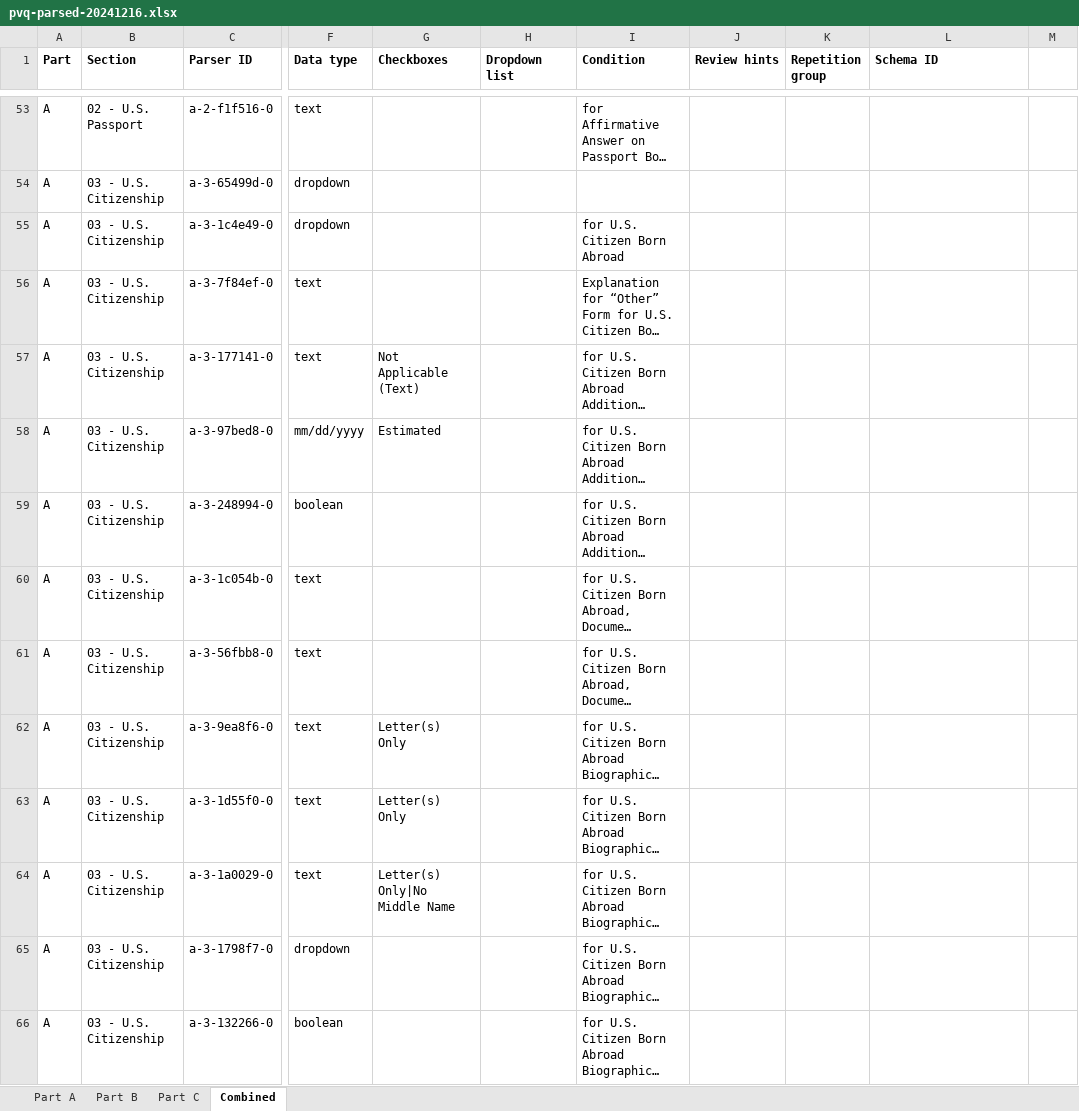
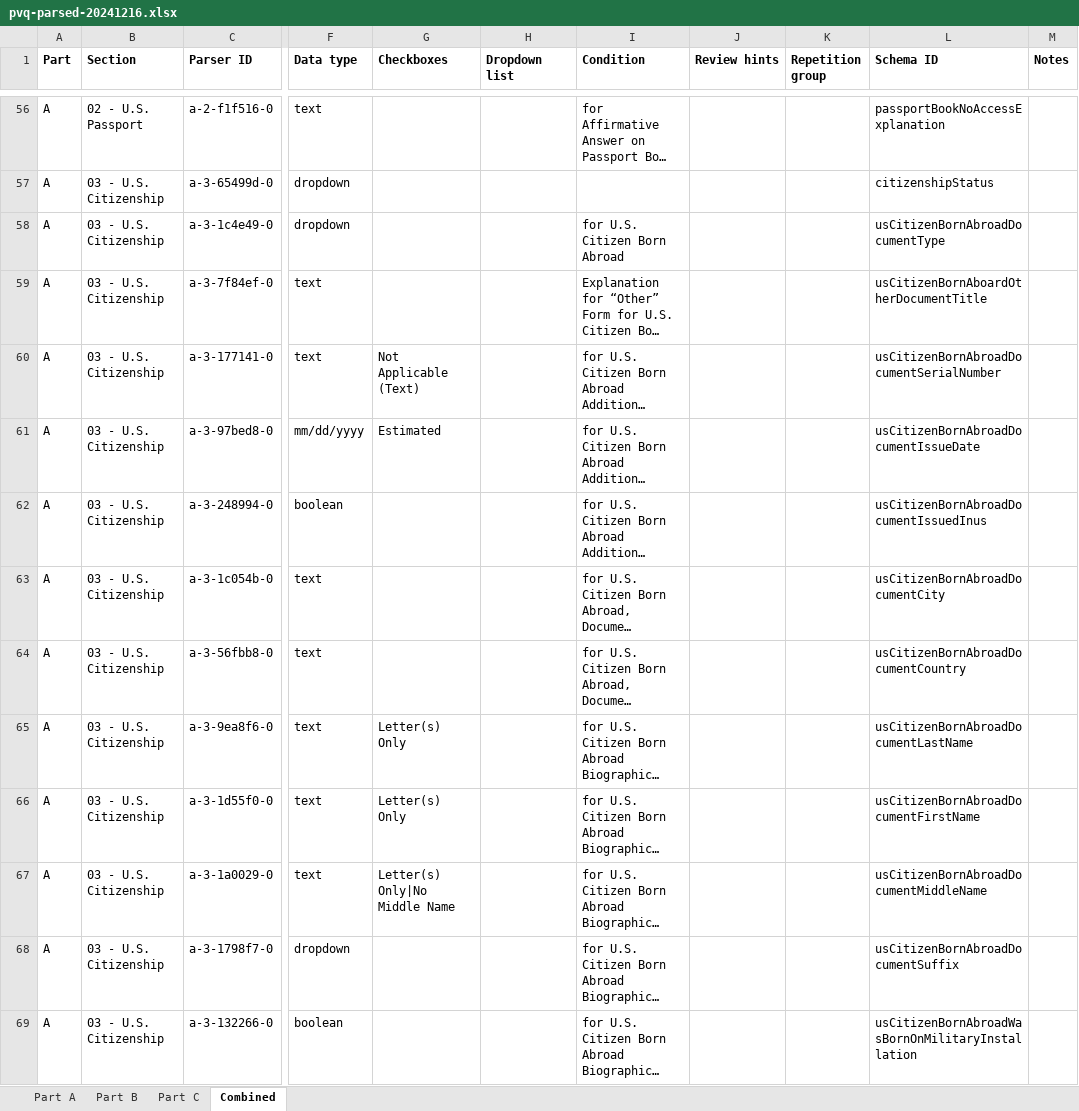
Before and after one commit to dds-nbis/pvq-schema, an Excel workbook: schema-generation/data/pvq-parsed-20241216.xlsx, sheet Combined, drawn as a sheet; only a part is shown, gaps mark what is left out; long unchanged cells end in …; values as stored, in another font and other column widths than the file's, no borders; addresses are those after the commit; the diff covers the shown part only; the diff names each change by its address in the sheet, - before the commit and + after, or states it on an @@ line.

```diff
--- a/schema-generation/data/pvq-parsed-20241216.xlsx (sheet Combined)
+++ b/schema-generation/data/pvq-parsed-20241216.xlsx (sheet Combined)
-M1: (empty)
+M1: Notes
-L56 (Schema ID): (empty)
+L56 (Schema ID): passportBookNoAccessExplanation
-L57 (Schema ID): (empty)
+L57 (Schema ID): citizenshipStatus
-L58 (Schema ID): (empty)
+L58 (Schema ID): usCitizenBornAbroadDocumentType
-L59 (Schema ID): (empty)
+L59 (Schema ID): usCitizenBornAboardOtherDocumentTitle
-L60 (Schema ID): (empty)
+L60 (Schema ID): usCitizenBornAbroadDocumentSerialNumber
-L61 (Schema ID): (empty)
+L61 (Schema ID): usCitizenBornAbroadDocumentIssueDate
-L62 (Schema ID): (empty)
+L62 (Schema ID): usCitizenBornAbroadDocumentIssuedInus
-L63 (Schema ID): (empty)
+L63 (Schema ID): usCitizenBornAbroadDocumentCity
-L64 (Schema ID): (empty)
+L64 (Schema ID): usCitizenBornAbroadDocumentCountry
-L65 (Schema ID): (empty)
+L65 (Schema ID): usCitizenBornAbroadDocumentLastName
-L66 (Schema ID): (empty)
+L66 (Schema ID): usCitizenBornAbroadDocumentFirstName
-L67 (Schema ID): (empty)
+L67 (Schema ID): usCitizenBornAbroadDocumentMiddleName
-L68 (Schema ID): (empty)
+L68 (Schema ID): usCitizenBornAbroadDocumentSuffix
-L69 (Schema ID): (empty)
+L69 (Schema ID): usCitizenBornAbroadWasBornOnMilitaryInstallation
```
Also changed, not shown: 7 added rows, 5 removed rows and 776 edited cells elsewhere in this sheet, 1 other file.
